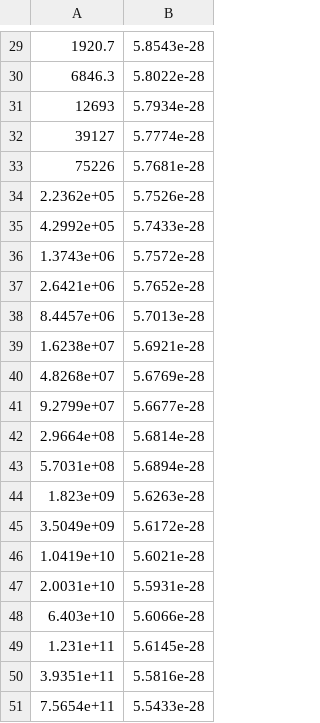
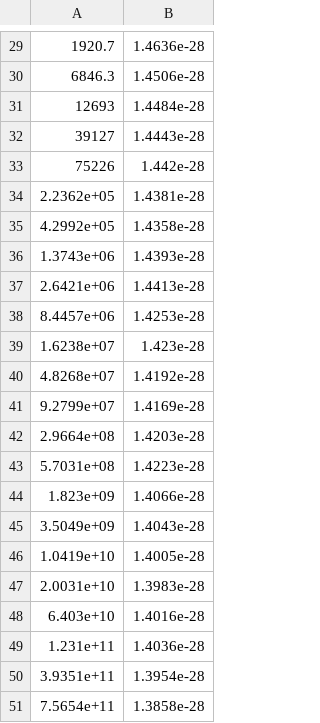
Before and after one commit to Lei-Cong/Spin-Dependent-5th-Force-Limits, a CSV file: Dataset/normalized/gpgs/nucleon-nucleon/proton-nucleon/910Safronova_2018_Youdin_m_abs_pN.csv, drawn as a sheet; only a part is shown, gaps mark what is left out; the diff covers the shown part only.

```diff
--- a/Dataset/normalized/gpgs/nucleon-nucleon/proton-nucleon/910Safronova_2018_Youdin_m_abs_pN.csv
+++ b/Dataset/normalized/gpgs/nucleon-nucleon/proton-nucleon/910Safronova_2018_Youdin_m_abs_pN.csv
@@ -29,23 +29,23 @@
-1920.7,5.8543e-28
-6846.3,5.8022e-28
-12693,5.7934e-28
-39127,5.7774e-28
-75226,5.7681e-28
-2.2362e+05,5.7526e-28
-4.2992e+05,5.7433e-28
-1.3743e+06,5.7572e-28
-2.6421e+06,5.7652e-28
-8.4457e+06,5.7013e-28
-1.6238e+07,5.6921e-28
-4.8268e+07,5.6769e-28
-9.2799e+07,5.6677e-28
-2.9664e+08,5.6814e-28
-5.7031e+08,5.6894e-28
-1.823e+09,5.6263e-28
-3.5049e+09,5.6172e-28
-1.0419e+10,5.6021e-28
-2.0031e+10,5.5931e-28
-6.403e+10,5.6066e-28
-1.231e+11,5.6145e-28
-3.9351e+11,5.5816e-28
-7.5654e+11,5.5433e-28
+1920.7,1.4636e-28
+6846.3,1.4506e-28
+12693,1.4484e-28
+39127,1.4443e-28
+75226,1.442e-28
+2.2362e+05,1.4381e-28
+4.2992e+05,1.4358e-28
+1.3743e+06,1.4393e-28
+2.6421e+06,1.4413e-28
+8.4457e+06,1.4253e-28
+1.6238e+07,1.423e-28
+4.8268e+07,1.4192e-28
+9.2799e+07,1.4169e-28
+2.9664e+08,1.4203e-28
+5.7031e+08,1.4223e-28
+1.823e+09,1.4066e-28
+3.5049e+09,1.4043e-28
+1.0419e+10,1.4005e-28
+2.0031e+10,1.3983e-28
+6.403e+10,1.4016e-28
+1.231e+11,1.4036e-28
+3.9351e+11,1.3954e-28
+7.5654e+11,1.3858e-28
```
Also changed, not shown: 28 edited cells elsewhere in this file, Dataset/normalized/gpgs/nucleon-nucleon/proton-nucleon/910Safronova_2018_Kimball_m_abs_pN.csv, 23 other files.
